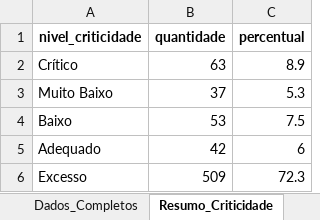
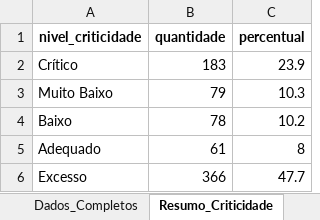
Before and after one commit to maloka-ai/poc-dashboard, an Excel workbook: dados/ADD/Dados_ADD_PF/relatorio_produtos.xlsx, sheet Resumo_Criticidade, drawn as a sheet; values as stored, in another font and other column widths than the file's, no borders; the diff names each change by its address in the sheet, - before the commit and + after, or states it on an @@ line.

```diff
--- a/dados/ADD/Dados_ADD_PF/relatorio_produtos.xlsx (sheet Resumo_Criticidade)
+++ b/dados/ADD/Dados_ADD_PF/relatorio_produtos.xlsx (sheet Resumo_Criticidade)
-B2 (quantidade): 63
+B2 (quantidade): 183
-C2 (percentual): 8.9
+C2 (percentual): 23.9
-B3 (quantidade): 37
+B3 (quantidade): 79
-C3 (percentual): 5.3
+C3 (percentual): 10.3
-B4 (quantidade): 53
+B4 (quantidade): 78
-C4 (percentual): 7.5
+C4 (percentual): 10.2
-B5 (quantidade): 42
+B5 (quantidade): 61
-C5 (percentual): 6
+C5 (percentual): 8
-B6 (quantidade): 509
+B6 (quantidade): 366
-C6 (percentual): 72.3
+C6 (percentual): 47.7
```
Also changed, not shown: sheet Dados_Completos, sheet Dados_Dispersao, sheet Top20_Criticos, sheet Resumo_Valores, dados/ADD/Dados_ADD_PF/faturamento_anual.xlsx, dados/ADD/Dados_ADD_PF/faturamento_anual_geral.xlsx, 13 other files.
